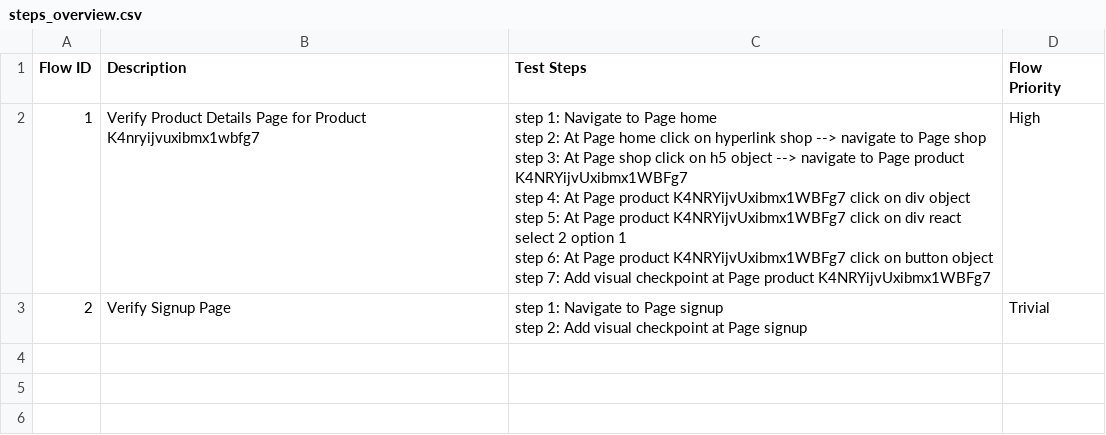
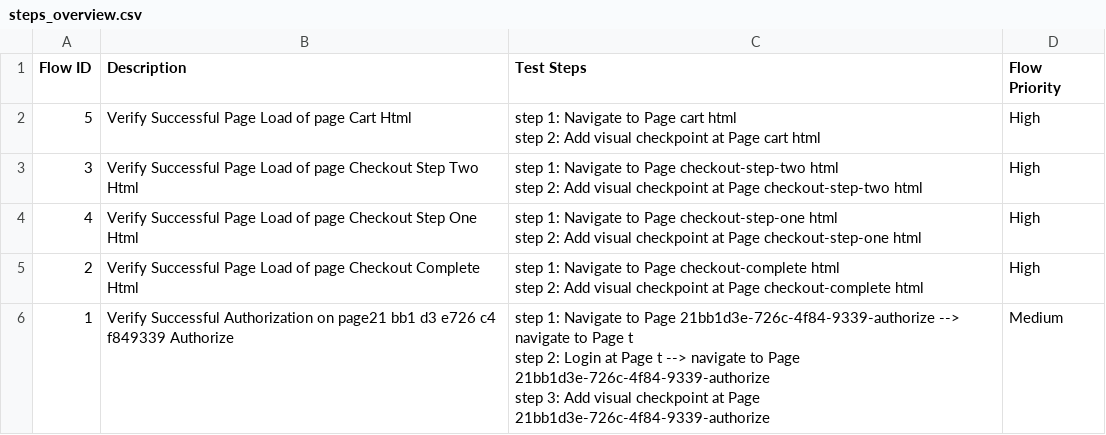
Before and after one commit to tai-nguyen-katalon/tainguyen, a CSV file: Test Steps/steps_overview.csv, drawn as a sheet.

```diff
--- a/Test Steps/steps_overview.csv
+++ b/Test Steps/steps_overview.csv
@@ -1,10 +1,12 @@
 Flow ID,Description,Test Steps,Flow Priority
-1,Verify Product Details Page for Product K4nryijvuxibmx1wbfg7,"step 1: Navigate to Page home
-step 2: At Page home click on hyperlink shop --> navigate to Page shop
-step 3: At Page shop click on h5 object --> navigate to Page product K4NRYijvUxibmx1WBFg7
-step 4: At Page product K4NRYijvUxibmx1WBFg7 click on div object
-step 5: At Page product K4NRYijvUxibmx1WBFg7 click on div react select 2 option 1
-step 6: At Page product K4NRYijvUxibmx1WBFg7 click on button object
-step 7: Add visual checkpoint at Page product K4NRYijvUxibmx1WBFg7",High
-2,Verify Signup Page,"step 1: Navigate to Page signup
-step 2: Add visual checkpoint at Page signup",Trivial
+5,Verify Successful Page Load of page Cart Html,"step 1: Navigate to Page cart html
+step 2: Add visual checkpoint at Page cart html",High
+3,Verify Successful Page Load of page Checkout Step Two Html,"step 1: Navigate to Page checkout-step-two html
+step 2: Add visual checkpoint at Page checkout-step-two html",High
+4,Verify Successful Page Load of page Checkout Step One Html,"step 1: Navigate to Page checkout-step-one html
+step 2: Add visual checkpoint at Page checkout-step-one html",High
+2,Verify Successful Page Load of page Checkout Complete Html,"step 1: Navigate to Page checkout-complete html
+step 2: Add visual checkpoint at Page checkout-complete html",High
+1,Verify Successful Authorization on page21 bb1 d3 e726 c4 f849339 Authorize,"step 1: Navigate to Page 21bb1d3e-726c-4f84-9339-authorize --> navigate to Page t
+step 2: Login at Page t --> navigate to Page 21bb1d3e-726c-4f84-9339-authorize
+step 3: Add visual checkpoint at Page 21bb1d3e-726c-4f84-9339-authorize",Medium
```
Also changed, not shown: 50 other files.
